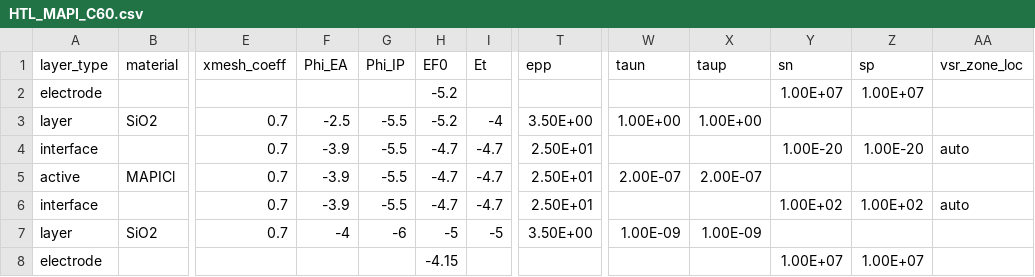
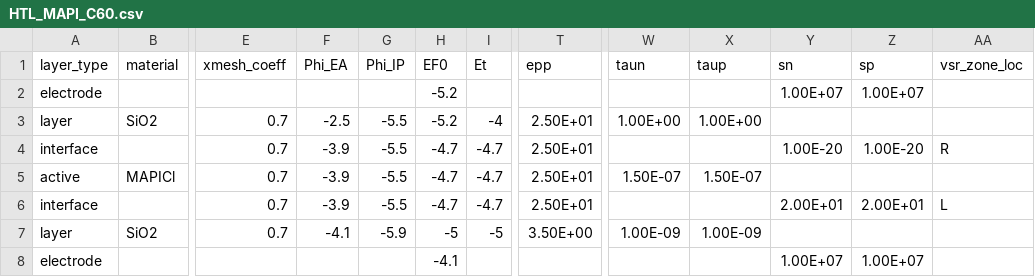
Before and after one commit to lucy-hart/Driftfusion, a CSV file: Input_files/HTL_MAPI_C60.csv, drawn as a sheet; only a part is shown, gaps mark what is left out; the diff names each change by its address in the sheet, - before the commit and + after, or states it on an @@ line.

```diff
--- a/Input_files/HTL_MAPI_C60.csv
+++ b/Input_files/HTL_MAPI_C60.csv
-T3 (epp): 3.50E+00
+T3 (epp): 2.50E+01
-AA4 (vsr_zone_loc): auto
+AA4 (vsr_zone_loc): R
-W5 (taun): 2.00E-07
+W5 (taun): 1.50E-07
-X5 (taup): 2.00E-07
+X5 (taup): 1.50E-07
-Y6 (sn): 1.00E+02
+Y6 (sn): 2.00E+01
-Z6 (sp): 1.00E+02
+Z6 (sp): 2.00E+01
-AA6 (vsr_zone_loc): auto
+AA6 (vsr_zone_loc): L
-F7 (Phi_EA): -4
+F7 (Phi_EA): -4.1
-G7 (Phi_IP): -6
+G7 (Phi_IP): -5.9
-H8 (EF0): -4.15
+H8 (EF0): -4.1
```
Also changed, not shown: Input_files/HTL_MAPI_PM6Y6.csv, 3 other files.
